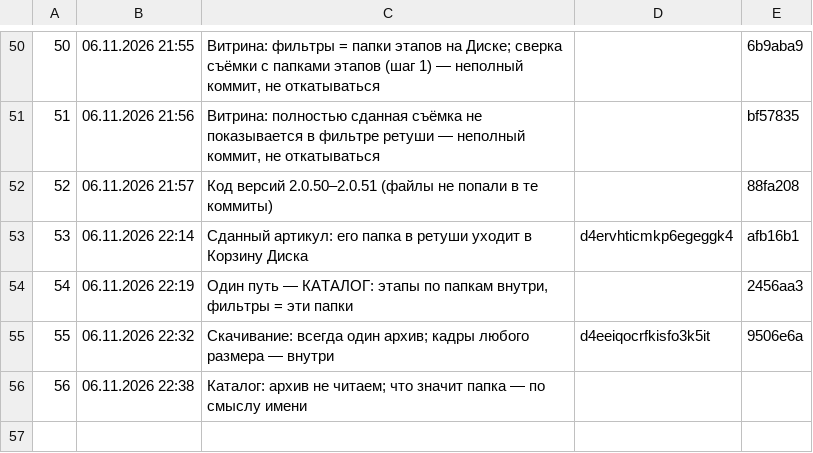
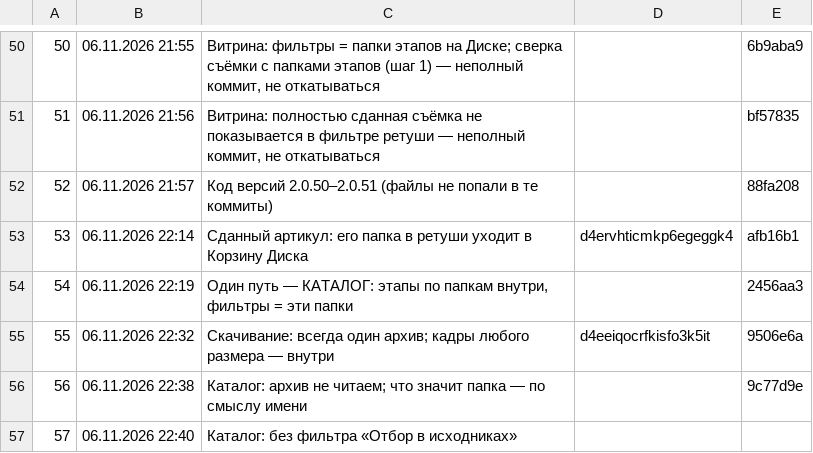
Before and after one commit to barinskim-cmyk/content-pulse, a TSV file: tools/versions.tsv, drawn as a sheet; only a part is shown, gaps mark what is left out.

```diff
--- a/tools/versions.tsv
+++ b/tools/versions.tsv
@@ -55,2 +55,3 @@
 55	06.11.2026 22:32	Скачивание: всегда один архив; кадры любого размера — внутри	d4eeiqocrfkisfo3k5it	9506e6a
-56	06.11.2026 22:38	Каталог: архив не читаем; что значит папка — по смыслу имени		
+56	06.11.2026 22:38	Каталог: архив не читаем; что значит папка — по смыслу имени		9c77d9e
+57	06.11.2026 22:40	Каталог: без фильтра «Отбор в исходниках»		
```
Also changed, not shown: 5 other files.
